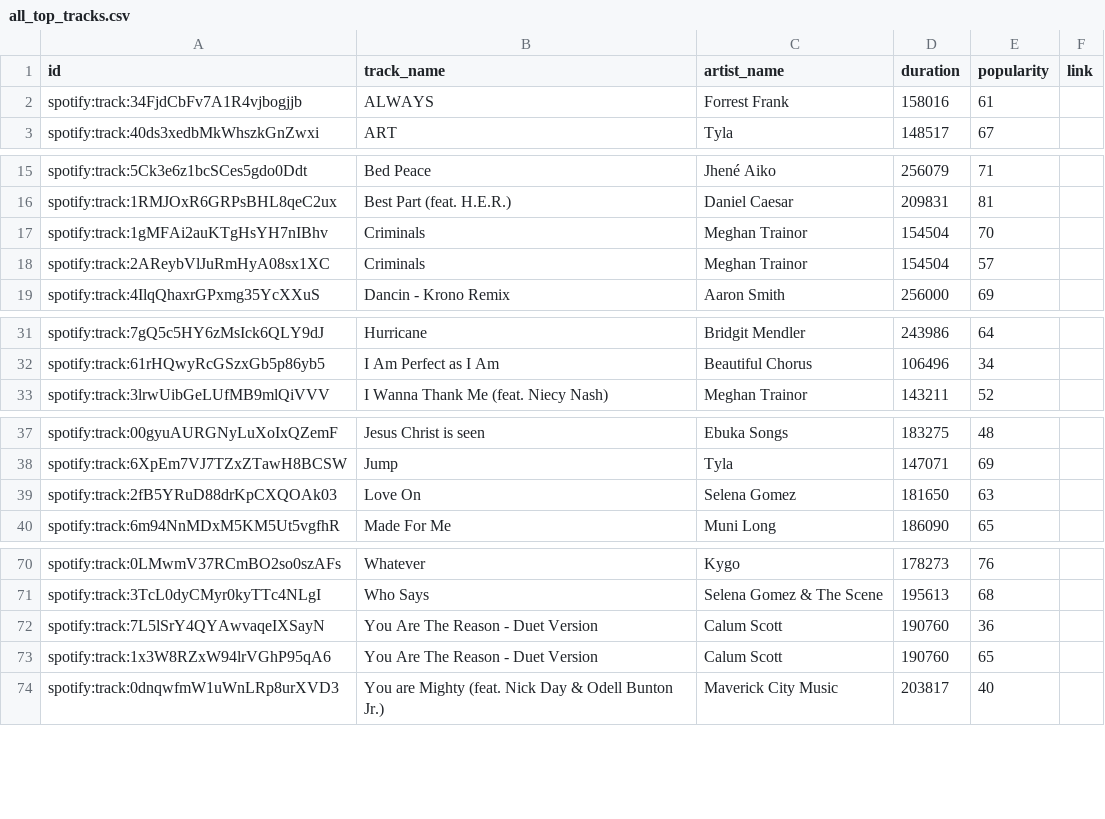
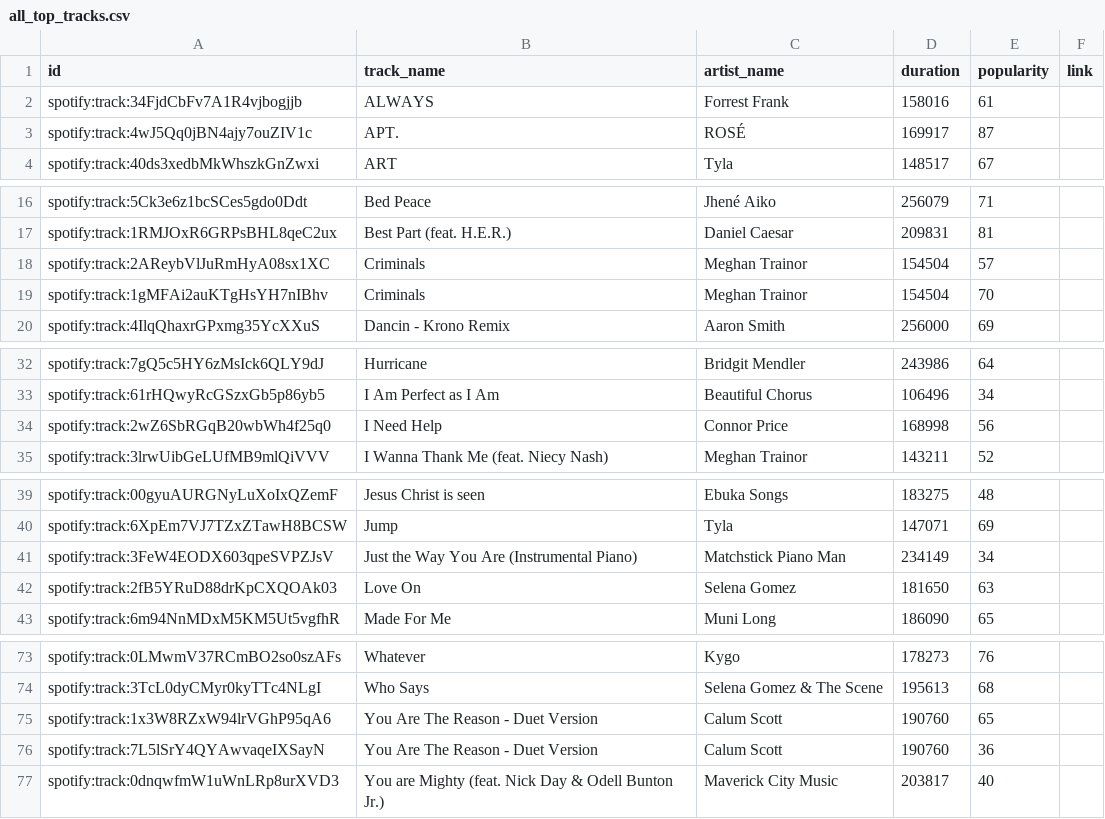
Before and after one commit to ifeomavera/ETL-pipeline-with-Postgres-and-Apache-Spark, a CSV file: all_top_tracks.csv, drawn as a sheet; only a part is shown, gaps mark what is left out.

```diff
--- a/all_top_tracks.csv
+++ b/all_top_tracks.csv
@@ -2,2 +2,3 @@ id,track_name,artist_name,duration,popularity,link
 spotify:track:34FjdCbFv7A1R4vjbogjjb,ALWAYS,Forrest Frank,158016,61,
+spotify:track:4wJ5Qq0jBN4ajy7ouZIV1c,APT.,ROSÉ,169917,87,
 spotify:track:40ds3xedbMkWhszkGnZwxi,ART,Tyla,148517,67,
@@ -16,4 +17,4 @@ spotify:track:5Ck3e6z1bcSCes5gdo0Ddt,Bed Peace,Jhené Aiko,256079,71,
 spotify:track:1RMJOxR6GRPsBHL8qeC2ux,Best Part (feat. H.E.R.),Daniel Caesar,209831,81,
+spotify:track:2AReybVlJuRmHyA08sx1XC,Criminals,Meghan Trainor,154504,57,
 spotify:track:1gMFAi2auKTgHsYH7nIBhv,Criminals,Meghan Trainor,154504,70,
-spotify:track:2AReybVlJuRmHyA08sx1XC,Criminals,Meghan Trainor,154504,57,
 spotify:track:4IlqQhaxrGPxmg35YcXXuS,Dancin - Krono Remix,Aaron Smith,256000,69,
@@ -32,2 +33,3 @@ spotify:track:7gQ5c5HY6zMsIck6QLY9dJ,Hurricane,Bridgit Mendler,243986,64,
 spotify:track:61rHQwyRcGSzxGb5p86yb5,I Am Perfect as I Am,Beautiful Chorus,106496,34,
+spotify:track:2wZ6SbRGqB20wbWh4f25q0,I Need Help,Connor Price,168998,56,
 spotify:track:3lrwUibGeLUfMB9mlQiVVV,I Wanna Thank Me (feat. Niecy Nash),Meghan Trainor,143211,52,
@@ -38,2 +40,3 @@ spotify:track:00gyuAURGNyLuXoIxQZemF,Jesus Christ is seen,Ebuka Songs,183275,48,
 spotify:track:6XpEm7VJ7TZxZTawH8BCSW,Jump,Tyla,147071,69,
+spotify:track:3FeW4EODX603qpeSVPZJsV,Just the Way You Are (Instrumental Piano),Matchstick Piano Man,234149,34,
 spotify:track:2fB5YRuD88drKpCXQOAk03,Love On,Selena Gomez,181650,63,
@@ -71,4 +74,4 @@ spotify:track:0LMwmV37RCmBO2so0szAFs,Whatever,Kygo,178273,76,
 spotify:track:3TcL0dyCMyr0kyTTc4NLgI,Who Says,Selena Gomez & The Scene,195613,68,
+spotify:track:1x3W8RZxW94lrVGhP95qA6,You Are The Reason - Duet Version,Calum Scott,190760,65,
 spotify:track:7L5lSrY4QYAwvaqeIXSayN,You Are The Reason - Duet Version,Calum Scott,190760,36,
-spotify:track:1x3W8RZxW94lrVGhP95qA6,You Are The Reason - Duet Version,Calum Scott,190760,65,
 spotify:track:0dnqwfmW1uWnLRp8urXVD3,You are Mighty (feat. Nick Day & Odell Bunton Jr.),Maverick City Music,203817,40,
```
Also changed, not shown: all_recent_tracks.csv, recent_tracks.csv, 3 other files.
